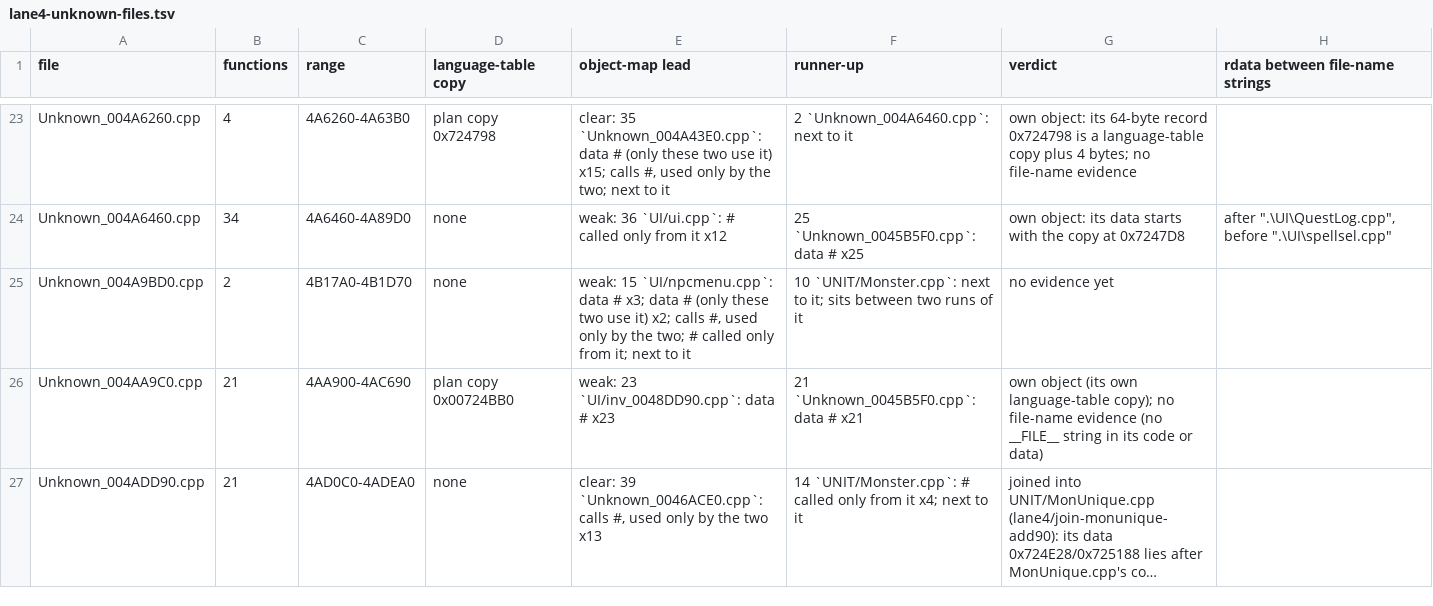
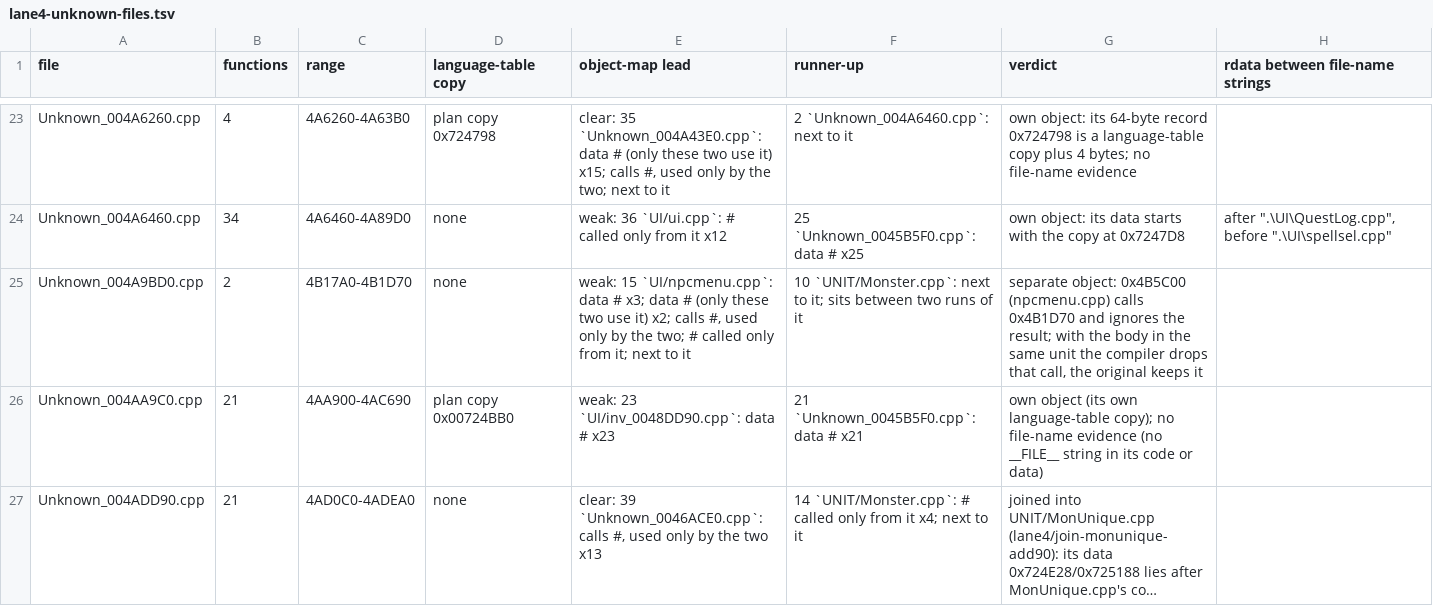
Before and after one commit to CaptainLegbreak/Iblis-Codex, a TSV file: lanes/lane4-unknown-files.tsv, drawn as a sheet; only a part is shown, gaps mark what is left out; long unchanged cells end in ….

```diff
--- a/lanes/lane4-unknown-files.tsv
+++ b/lanes/lane4-unknown-files.tsv
@@ -24,3 +24,3 @@ Unknown_004A6260.cpp	4	4A6260-4A63B0	plan copy 0x724798	clear: 35 `Unknown_004A4
 Unknown_004A6460.cpp	34	4A6460-4A89D0	none	weak: 36 `UI/ui.cpp`: # called only from it x12	25 `Unknown_0045B5F0.cpp`: data # x25	own object: its data starts with the copy at 0x7247D8	after ".\UI\QuestLog.cpp", before ".\UI\spellsel.cpp"
-Unknown_004A9BD0.cpp	2	4B17A0-4B1D70	none	weak: 15 `UI/npcmenu.cpp`: data # x3; data # (only these two use it) x2; calls #, used only by the two; # called only from it; next to it	10 `UNIT/Monster.cpp`: next to it; sits between two runs of it	no evidence yet	
+Unknown_004A9BD0.cpp	2	4B17A0-4B1D70	none	weak: 15 `UI/npcmenu.cpp`: data # x3; data # (only these two use it) x2; calls #, used only by the two; # called only from it; next to it	10 `UNIT/Monster.cpp`: next to it; sits between two runs of it	separate object: 0x4B5C00 (npcmenu.cpp) calls 0x4B1D70 and ignores the result; with the body in the same unit the compiler drops that call, the original keeps it	
 Unknown_004AA9C0.cpp	21	4AA900-4AC690	 plan copy 0x00724BB0	weak: 23 `UI/inv_0048DD90.cpp`: data # x23	21 `Unknown_0045B5F0.cpp`: data # x21	own object (its own language-table copy); no file-name evidence (no __FILE__ string in its code or data)	
```
Also changed, not shown: 1 other file.
